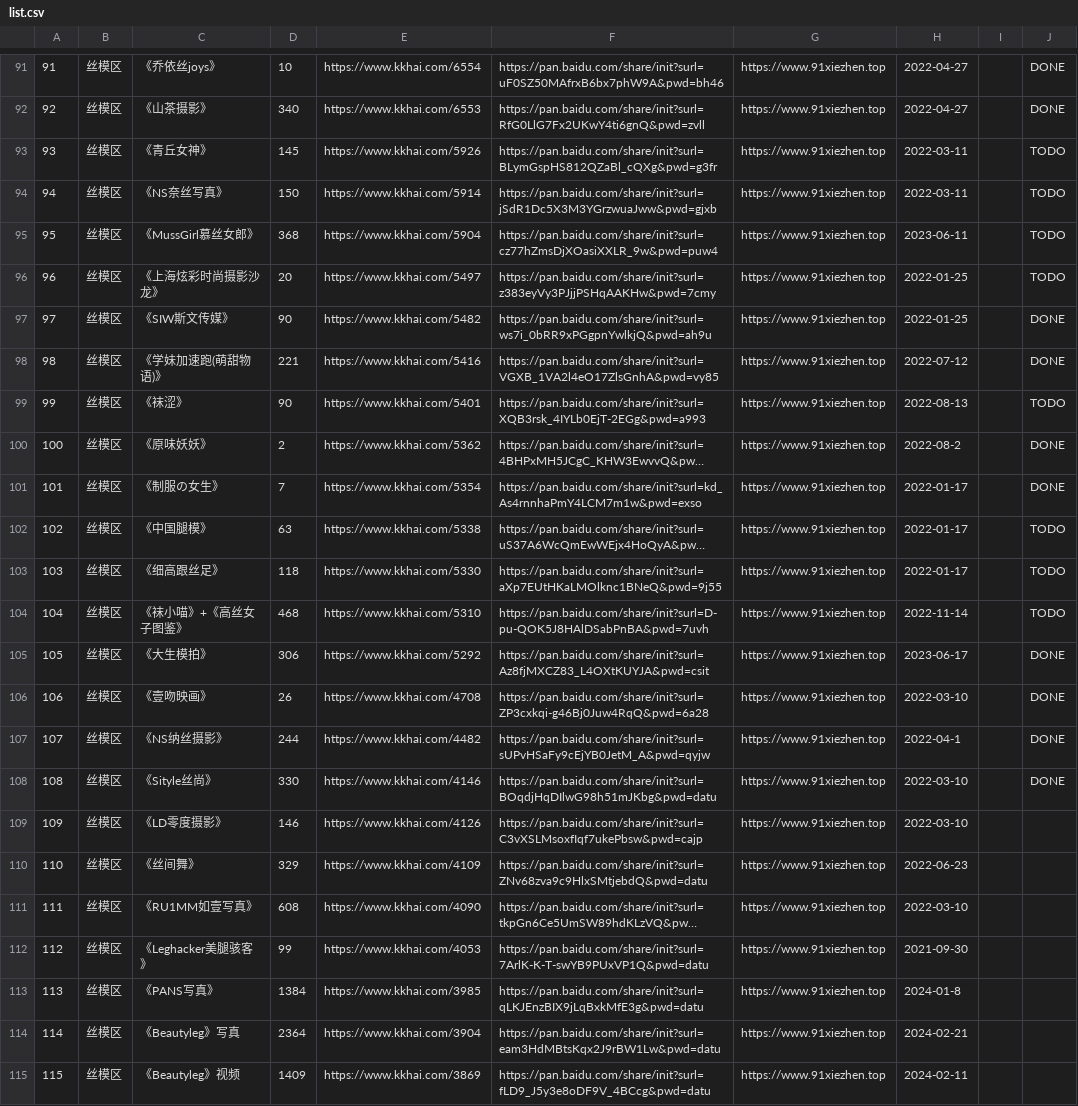
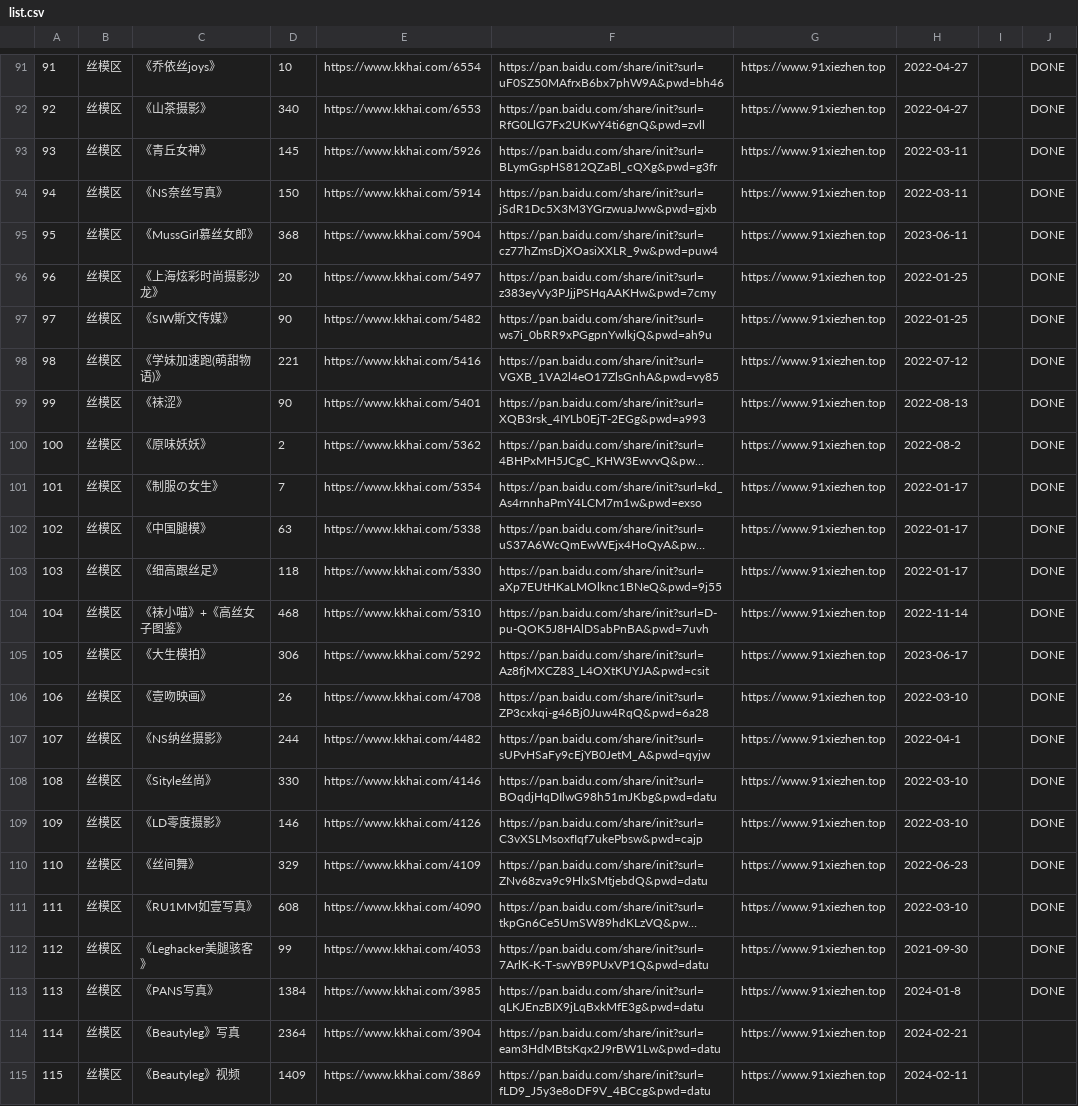
Before and after one commit to yxgi5/kkhai_links_git, a CSV file: list.csv, drawn as a sheet; only a part is shown, gaps mark what is left out; long unchanged cells end in …; the diff covers the shown part only; the diff names each change by its address in the sheet, - before the commit and + after, or states it on an @@ line.

```diff
--- a/list.csv
+++ b/list.csv
-J93:J96: TODO
+J93:J96: DONE
-J99: TODO
+J99: DONE
-J102:J104: TODO
+J102:J104: DONE
-J109:J113: (empty)
+J109:J113: DONE
```
Also changed, not shown: 6 added rows and 39 edited cells elsewhere in this file.
